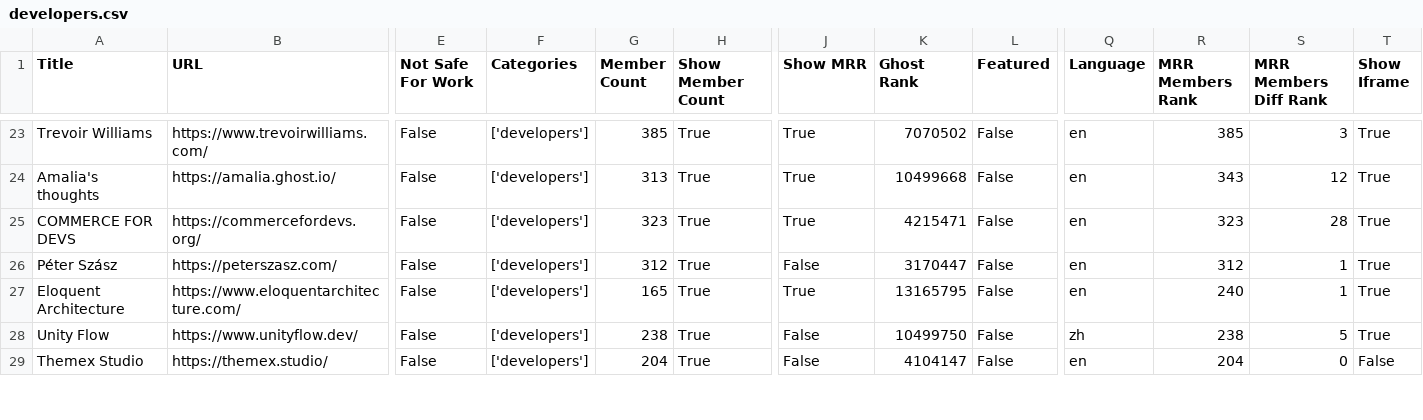
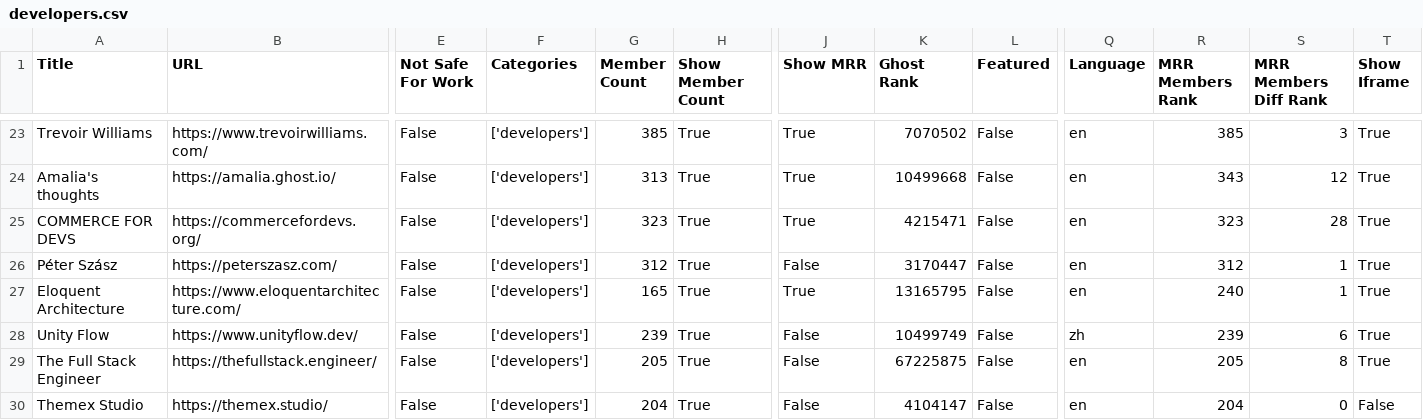
Before and after one commit to TheBoatyMcBoatFace/explore-ghosts, a CSV file: output/developers.csv, drawn as a sheet; only a part is shown, gaps mark what is left out; rows hold the shown columns only; the diff covers the shown part only; the diff names each change by its address in the sheet, - before the commit and + after, or states it on an @@ line.

```diff
--- a/output/developers.csv
+++ b/output/developers.csv
-G28 (Member Count): 238
+G28 (Member Count): 239
-K28 (Ghost Rank): 10499750
+K28 (Ghost Rank): 10499749
-R28 (MRR Members Rank): 238
+R28 (MRR Members Rank): 239
-S28 (MRR Members Diff Rank): 5
+S28 (MRR Members Diff Rank): 6
+row 29: The Full Stack Engineer | https://thefullstack.engineer/ | False | ['developers'] | 205 | True | False | 67225875 | False | en | 205 | 8 | True
```
Also changed, not shown: 1 added row, 1 removed row and 40 edited cells elsewhere in this file, output/art.csv, output/culture.csv, 30 other files.
